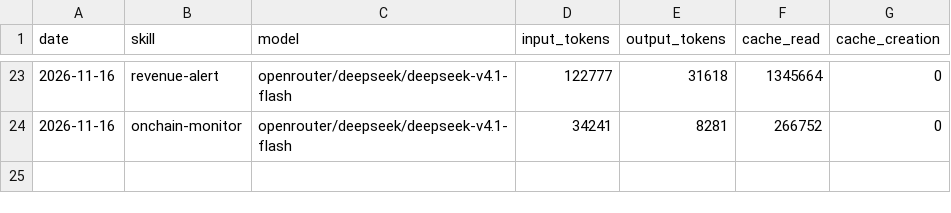
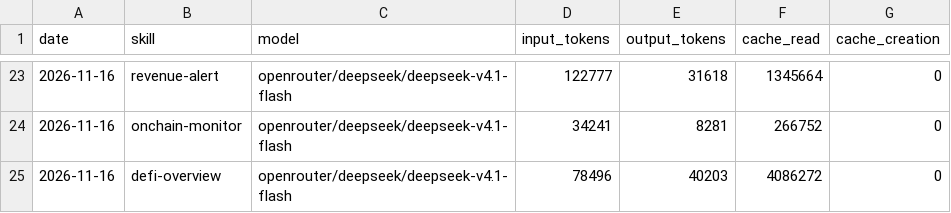
Before and after one commit to domosta/aeon, a CSV file: memory/token-usage.csv, drawn as a sheet; only a part is shown, gaps mark what is left out; the diff names each change by its address in the sheet, - before the commit and + after, or states it on an @@ line.

Commit message:
chore(defi-overview): auto-commit 2026-11-16

```diff
--- a/memory/token-usage.csv
+++ b/memory/token-usage.csv
+row 25: 2026-11-16 | defi-overview | openrouter/deepseek/deepseek-v4.1-flash | 78496 | 40203 | 4086272 | 0
```
Also changed, not shown: 4 other files.
